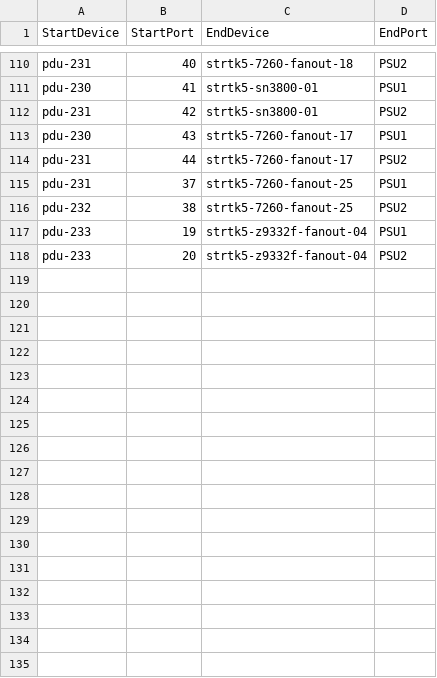
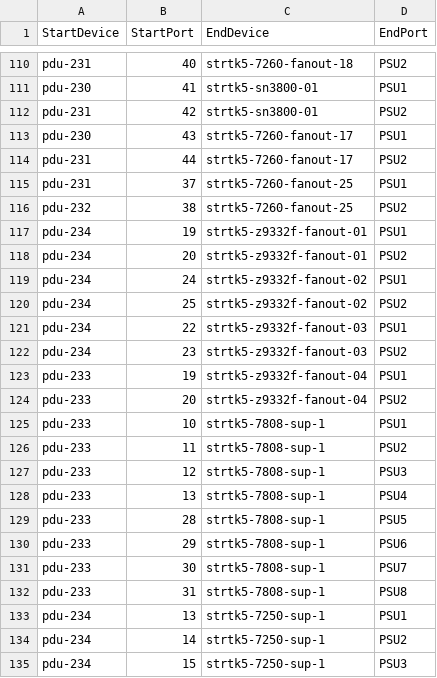
Before and after one commit to sonic-net/sonic-mgmt, a CSV file: ansible/files/sonic_strtk5_pdu_links.csv, drawn as a sheet; only a part is shown, gaps mark what is left out; the diff covers the shown part only; the diff names each change by its address in the sheet, - before the commit and + after, or states it on an @@ line.

```diff
--- a/ansible/files/sonic_strtk5_pdu_links.csv
+++ b/ansible/files/sonic_strtk5_pdu_links.csv
+row 117: pdu-234 | 19 | strtk5-z9332f-fanout-01 | PSU1
+row 118: pdu-234 | 20 | strtk5-z9332f-fanout-01 | PSU2
+row 119: pdu-234 | 24 | strtk5-z9332f-fanout-02 | PSU1
+row 120: pdu-234 | 25 | strtk5-z9332f-fanout-02 | PSU2
+row 121: pdu-234 | 22 | strtk5-z9332f-fanout-03 | PSU1
+row 122: pdu-234 | 23 | strtk5-z9332f-fanout-03 | PSU2
+row 125: pdu-233 | 10 | strtk5-7808-sup-1 | PSU1
+row 126: pdu-233 | 11 | strtk5-7808-sup-1 | PSU2
+row 127: pdu-233 | 12 | strtk5-7808-sup-1 | PSU3
+row 128: pdu-233 | 13 | strtk5-7808-sup-1 | PSU4
+row 129: pdu-233 | 28 | strtk5-7808-sup-1 | PSU5
+row 130: pdu-233 | 29 | strtk5-7808-sup-1 | PSU6
+row 131: pdu-233 | 30 | strtk5-7808-sup-1 | PSU7
+row 132: pdu-233 | 31 | strtk5-7808-sup-1 | PSU8
+row 133: pdu-234 | 13 | strtk5-7250-sup-1 | PSU1
+row 134: pdu-234 | 14 | strtk5-7250-sup-1 | PSU2
+row 135: pdu-234 | 15 | strtk5-7250-sup-1 | PSU3
```
Also changed, not shown: 9 added rows elsewhere in this file, ansible/files/sonic_strtk5_console_links.csv, ansible/files/sonic_strtk5_devices.csv, 5 other files.
